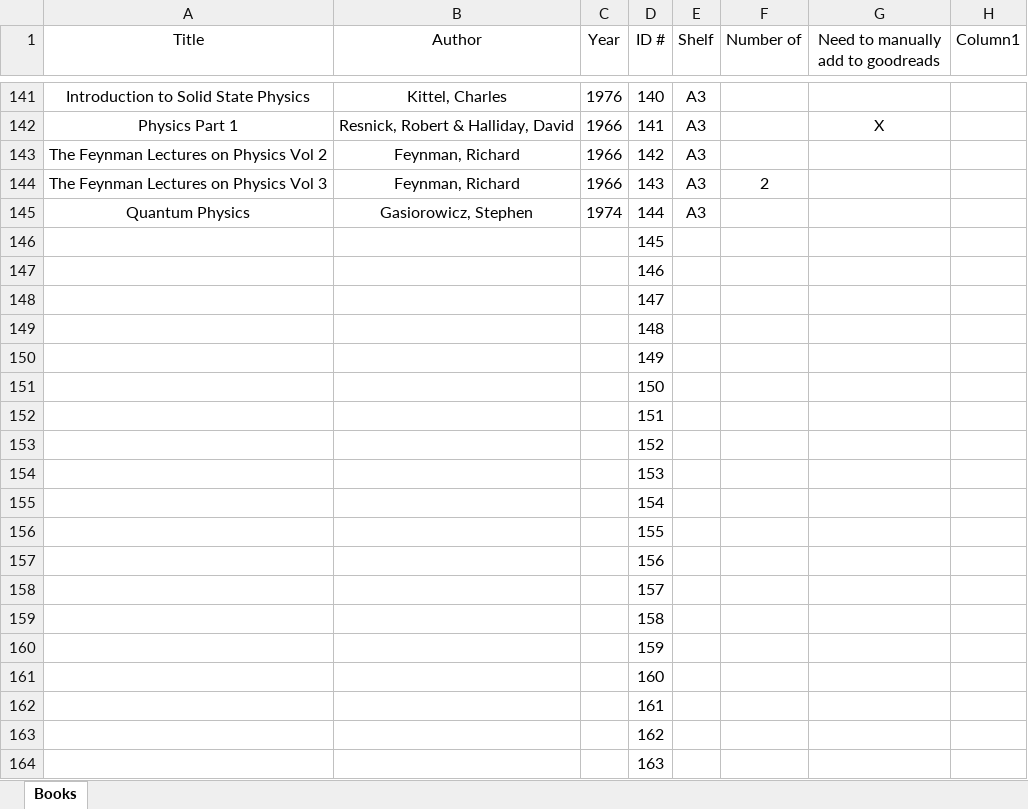
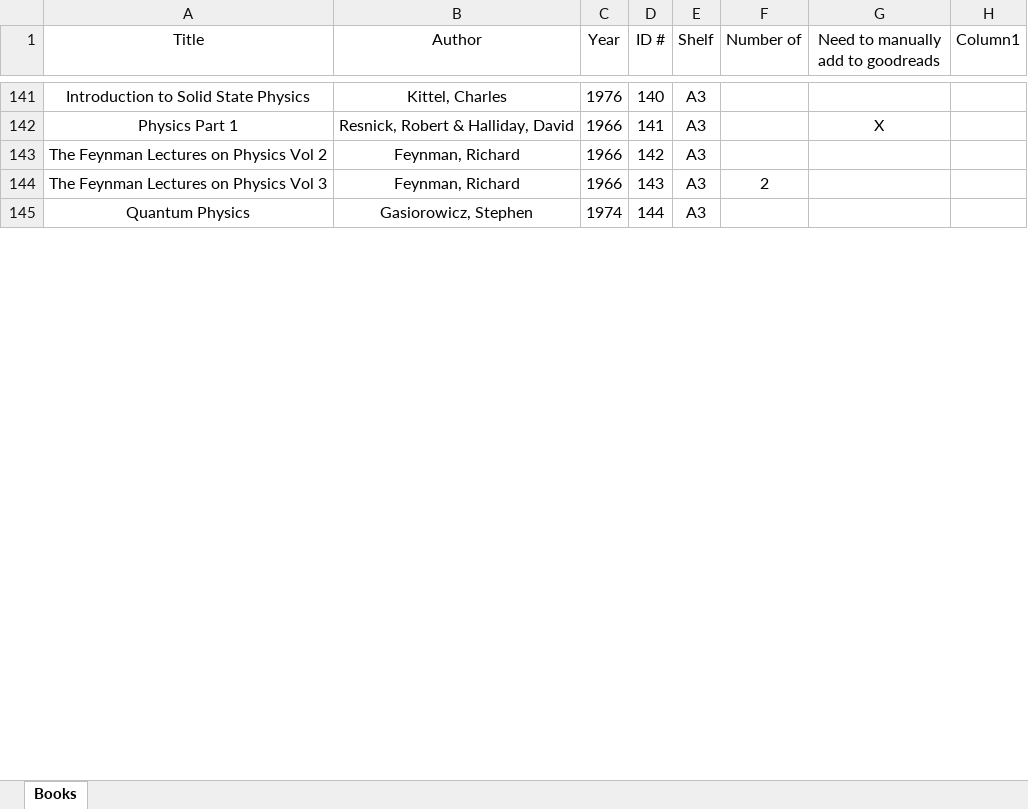
Before and after one commit to colin-morris-cbu/ieee_transactions, an Excel workbook: donaldson_201_books.xlsx, sheet Books, drawn as a sheet; only a part is shown, gaps mark what is left out; values as stored, in another font and other column widths than the file's, no borders; table styles not drawn; removed rows and columns are numbered as before the commit, all else as after; the diff covers the shown part only; the diff names each change by its address in the sheet, - before the commit and + after, or states it on an @@ line.

```diff
--- a/donaldson_201_books.xlsx (sheet Books)
+++ b/donaldson_201_books.xlsx (sheet Books)
-row 146:  |  |  | 145
-row 147:  |  |  | 146
-row 148:  |  |  | 147
-row 149:  |  |  | 148
-row 150:  |  |  | 149
-row 151:  |  |  | 150
-row 152:  |  |  | 151
-row 153:  |  |  | 152
-row 154:  |  |  | 153
-row 155:  |  |  | 154
-row 156:  |  |  | 155
-row 157:  |  |  | 156
-row 158:  |  |  | 157
-row 159:  |  |  | 158
-row 160:  |  |  | 159
-row 161:  |  |  | 160
-row 162:  |  |  | 161
-row 163:  |  |  | 162
-row 164:  |  |  | 163
```
Also changed, not shown: 18 added rows and 22 removed rows elsewhere in this sheet.
